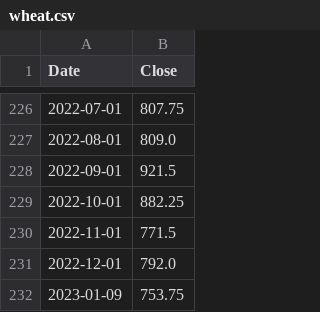
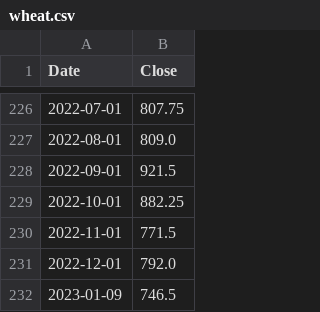
Before and after one commit to alitalbi/pythonProject3, a CSV file: wheat.csv, drawn as a sheet; only a part is shown, gaps mark what is left out.

```diff
--- a/wheat.csv
+++ b/wheat.csv
@@ -231,2 +231,2 @@ Date,Close
 2022-12-01,792.0
-2023-01-09,753.75
+2023-01-09,746.5
```
